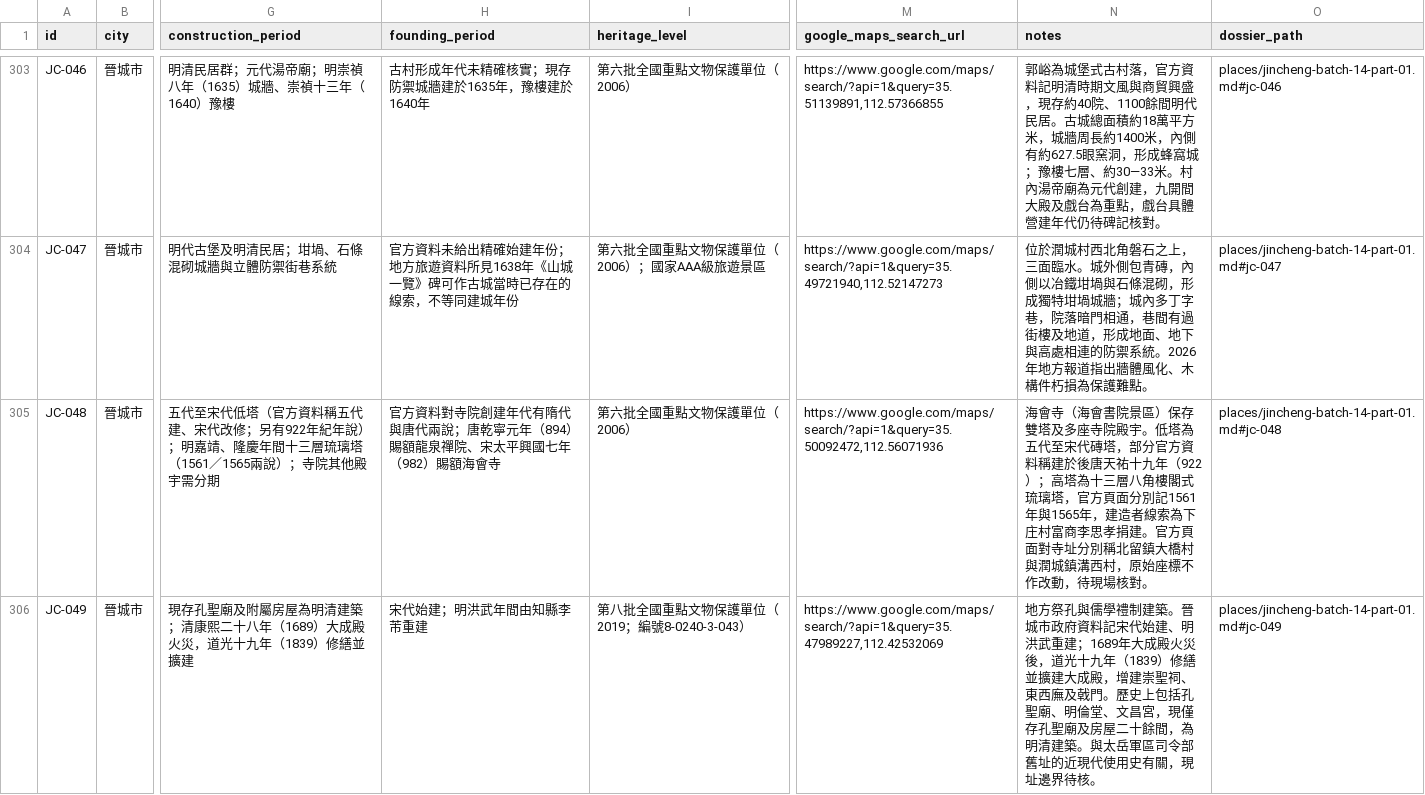
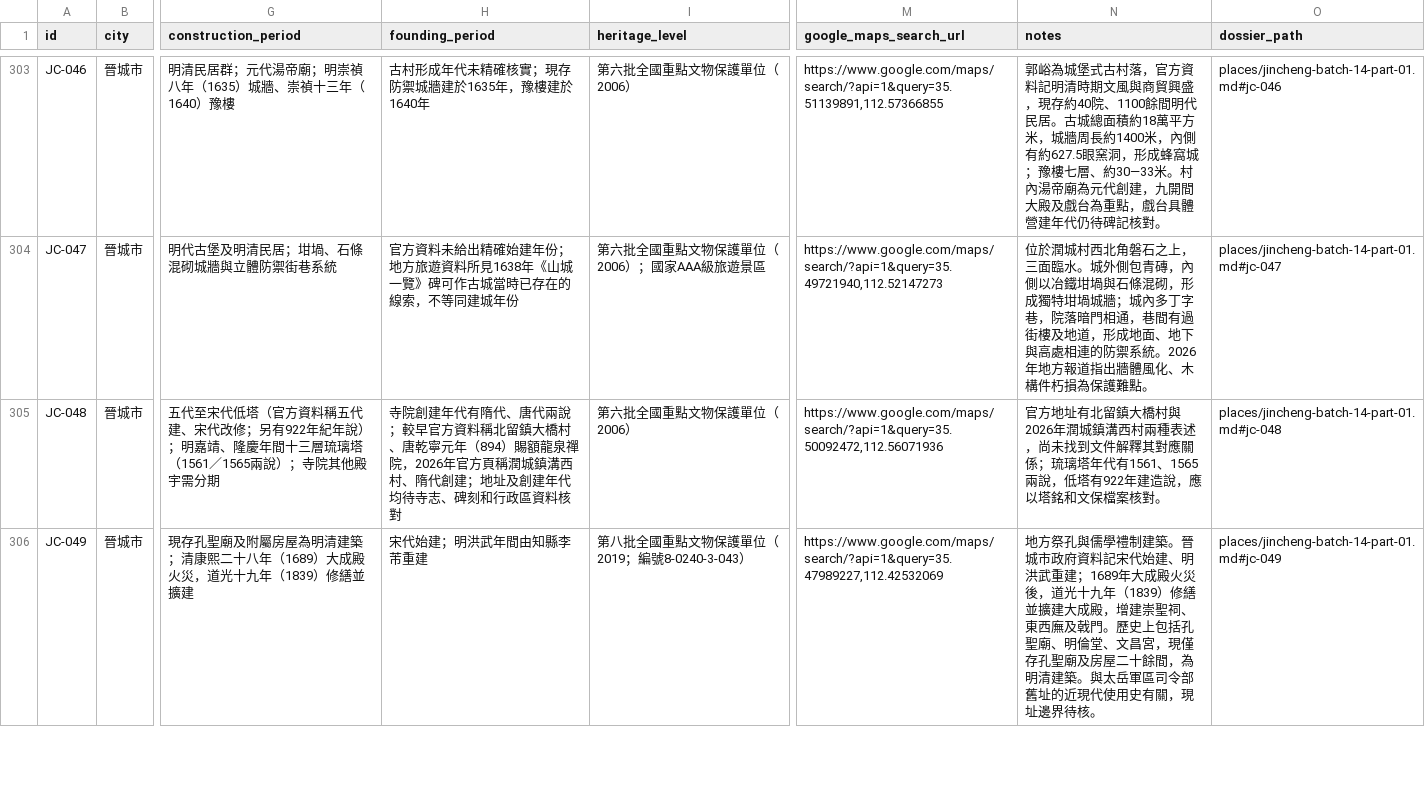
Before and after one commit to Khoohew/Shanxi-Ancient-Architecture, a CSV file: data/sites.csv, drawn as a sheet; only a part is shown, gaps mark what is left out; the diff covers the shown part only; the diff names each change by its address in the sheet, - before the commit and + after, or states it on an @@ line.

```diff
--- a/data/sites.csv
+++ b/data/sites.csv
-H305 (founding_period): 官方資料對寺院創建年代有隋代與唐代兩說；唐乾寧元年（894）賜額龍泉禪院、宋太平興國七年（982）賜額海會寺
+H305 (founding_period): 寺院創建年代有隋代、唐代兩說；較早官方資料稱北留鎮大橋村、唐乾寧元年（894）賜額龍泉禪院，2026年官方頁稱潤城鎮溝西村、隋代創建；地址及創建年代均待寺志、碑刻和行政區資料核對
-N305 (notes): 海會寺（海會書院景區）保存雙塔及多座寺院殿宇。低塔為五代至宋代磚塔，部分官方資料稱建於後唐天祐十九年（922）；高塔為十三層八角樓閣式琉璃塔，官方頁面分別記1561年與1565年，建造者線索為下庄村富商李思孝捐建。官方頁面對寺址分別稱北留鎮大橋村與潤城鎮溝西村，原始座標不作改動，待現場核對。
+N305 (notes): 官方地址有北留鎮大橋村與2026年潤城鎮溝西村兩種表述，尚未找到文件解釋其對應關係；琉璃塔年代有1561、1565兩說，低塔有922年建造說，應以塔銘和文保檔案核對。
```
Also changed, not shown: 2 edited cells elsewhere in this file, 1 other file.
